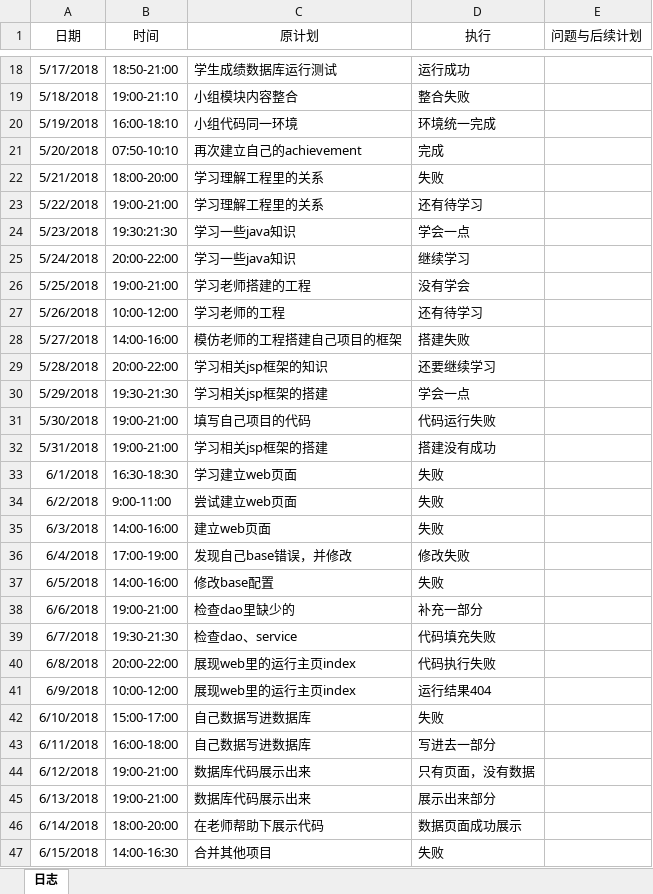
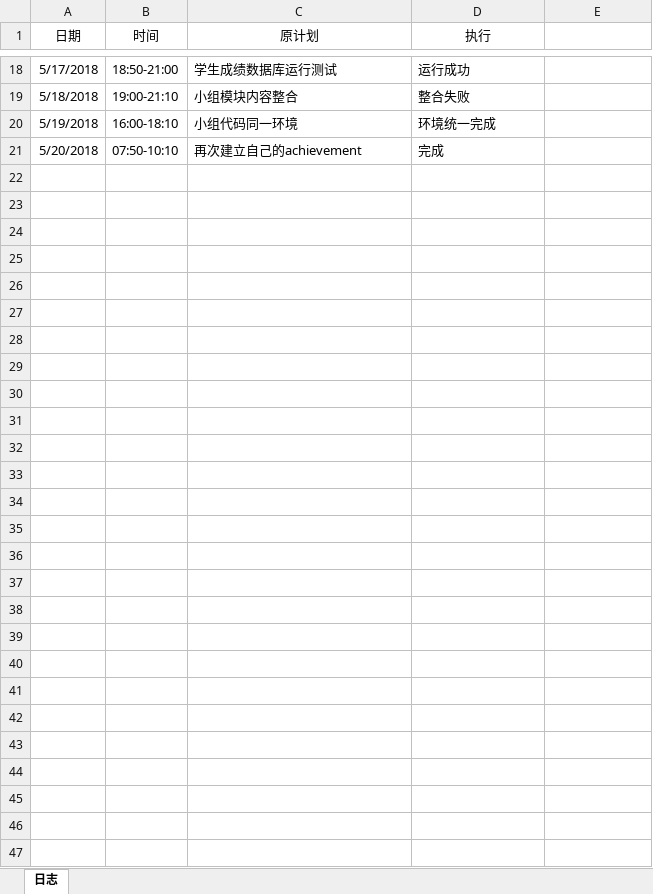
Before and after one commit to memetuanti/yibuzhiyao, an Excel workbook: doc/log/log_201608040218_zhaoxiangyang.xlsx, sheet 日志, drawn as a sheet; only a part is shown, gaps mark what is left out; values as stored, in another font and other column widths than the file's, no borders; the diff names each change by its address in the sheet, - before the commit and + after, or states it on an @@ line.

```diff
--- a/doc/log/log_201608040218_zhaoxiangyang.xlsx (sheet 日志)
+++ b/doc/log/log_201608040218_zhaoxiangyang.xlsx (sheet 日志)
-E1: 问题与后续计划
+E1: (empty)
-row 22: 5/21/2018 | 18:00-20:00 | 学习理解工程里的关系 | 失败
-row 23: 5/22/2018 | 19:00-21:00 | 学习理解工程里的关系 | 还有待学习
-row 24: 5/23/2018 | 19:30:21:30 | 学习一些java知识 | 学会一点
-row 25: 5/24/2018 | 20:00-22:00 | 学习一些java知识 | 继续学习
-row 26: 5/25/2018 | 19:00-21:00 | 学习老师搭建的工程 | 没有学会
-row 27: 5/26/2018 | 10:00-12:00 | 学习老师的工程 | 还有待学习
-row 28: 5/27/2018 | 14:00-16:00 | 模仿老师的工程搭建自己项目的框架 | 搭建失败
-row 29: 5/28/2018 | 20:00-22:00 | 学习相关jsp框架的知识 | 还要继续学习
-row 30: 5/29/2018 | 19:30-21:30 | 学习相关jsp框架的搭建 | 学会一点
-row 31: 5/30/2018 | 19:00-21:00 | 填写自己项目的代码 | 代码运行失败
-row 32: 5/31/2018 | 19:00-21:00 | 学习相关jsp框架的搭建 | 搭建没有成功
-row 33: 6/1/2018 | 16:30-18:30 | 学习建立web页面 | 失败
-row 34: 6/2/2018 | 9:00-11:00 | 尝试建立web页面 | 失败
-row 35: 6/3/2018 | 14:00-16:00 | 建立web页面 | 失败
-row 36: 6/4/2018 | 17:00-19:00 | 发现自己base错误，并修改 | 修改失败
-row 37: 6/5/2018 | 14:00-16:00 | 修改base配置 | 失败
-row 38: 6/6/2018 | 19:00-21:00 | 检查dao里缺少的 | 补充一部分
-row 39: 6/7/2018 | 19:30-21:30 | 检查dao、service | 代码填充失败
-row 40: 6/8/2018 | 20:00-22:00 | 展现web里的运行主页index | 代码执行失败
-row 41: 6/9/2018 | 10:00-12:00 | 展现web里的运行主页index | 运行结果404
-row 42: 6/10/2018 | 15:00-17:00 | 自己数据写进数据库 | 失败
-row 43: 6/11/2018 | 16:00-18:00 | 自己数据写进数据库 | 写进去一部分
-row 44: 6/12/2018 | 19:00-21:00 | 数据库代码展示出来 | 只有页面，没有数据
-row 45: 6/13/2018 | 19:00-21:00 | 数据库代码展示出来 | 展示出来部分
-row 46: 6/14/2018 | 18:00-20:00 | 在老师帮助下展示代码 | 数据页面成功展示
-row 47: 6/15/2018 | 14:00-16:30 | 合并其他项目 | 失败
```
Also changed, not shown: 19 other files.
